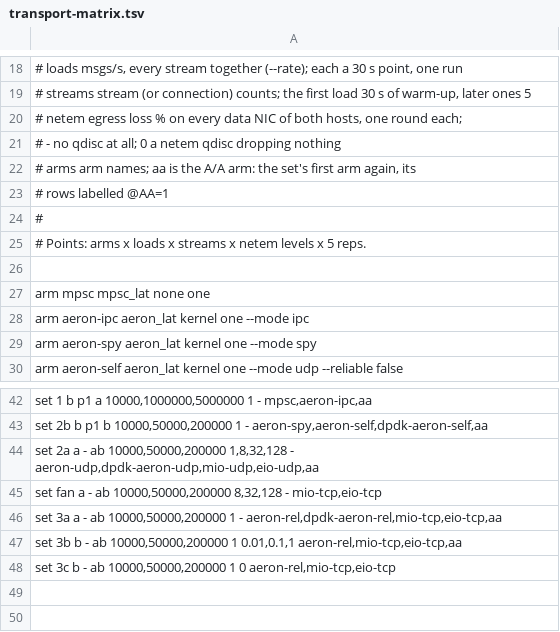
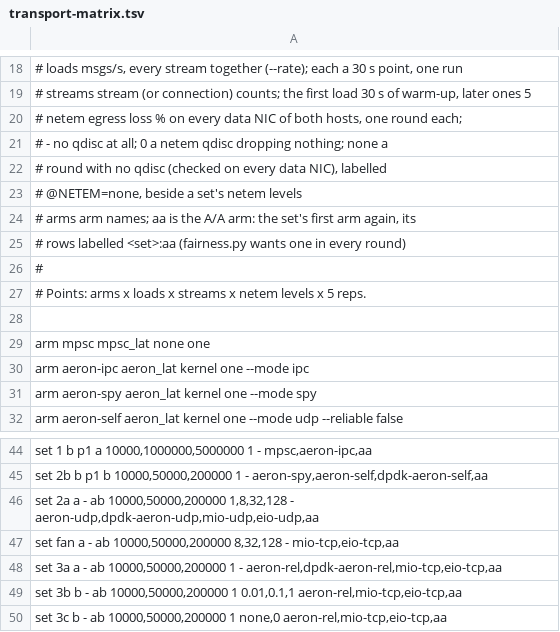
Before and after one commit to mimran1980/ergon, a TSV file: md-dpdk/benches/cloud/transport-matrix.tsv, drawn as a sheet; only a part is shown, gaps mark what is left out.

Commit message:
- Transport runner aligned to the binaries: per-role --cpus, Aeron addresses for UDP only, busy-read for mio only, tcp local listens, rep and point columns, <set>:<arm> labels - Ready handshake for the pong in place of the fixed wait; per-run Aeron stream ids; the pong's out fetched - transport_collect.py lays the session out for fairness.py and analyse.py; settings and nstat read per point; per-thread CPU over a 1 s window - A/A arm in fan and 3c, 3c's no-qdisc round beside netem 0; TCP timers only where the kernel has them - fairness.py: +-joined transports, retrans required only where the transport retransmits - transport-build.sh builds io/benches by its own manifest; local smoke (transport.sh smoke, just transport-smoke-docker)

```diff
--- a/md-dpdk/benches/cloud/transport-matrix.tsv
+++ b/md-dpdk/benches/cloud/transport-matrix.tsv
@@ -20,5 +20,7 @@
 #   netem    egress loss % on every data NIC of both hosts, one round each;
-#            - no qdisc at all; 0 a netem qdisc dropping nothing
+#            - no qdisc at all; 0 a netem qdisc dropping nothing; none a
+#            round with no qdisc (checked on every data NIC), labelled
+#            @NETEM=none, beside a set's netem levels
 #   arms     arm names; aa is the A/A arm: the set's first arm again, its
-#            rows labelled @AA=1
+#            rows labelled <set>:aa (fairness.py wants one in every round)
 #
@@ -44,5 +46,5 @@ set 2b   b    p1  b    10000,50000,200000     1            -              aeron-
 set 2a   a    -   ab   10000,50000,200000     1,8,32,128   -              aeron-udp,dpdk-aeron-udp,mio-udp,eio-udp,aa
-set fan  a    -   ab   10000,50000,200000     8,32,128     -              mio-tcp,eio-tcp
+set fan  a    -   ab   10000,50000,200000     8,32,128     -              mio-tcp,eio-tcp,aa
 set 3a   a    -   ab   10000,50000,200000     1            -              aeron-rel,dpdk-aeron-rel,mio-tcp,eio-tcp,aa
 set 3b   b    -   ab   10000,50000,200000     1            0.01,0.1,1     aeron-rel,mio-tcp,eio-tcp,aa
-set 3c   b    -   ab   10000,50000,200000     1            0              aeron-rel,mio-tcp,eio-tcp
+set 3c   b    -   ab   10000,50000,200000     1            none,0         aeron-rel,mio-tcp,eio-tcp,aa
```
Also changed, not shown: 20 other files.
